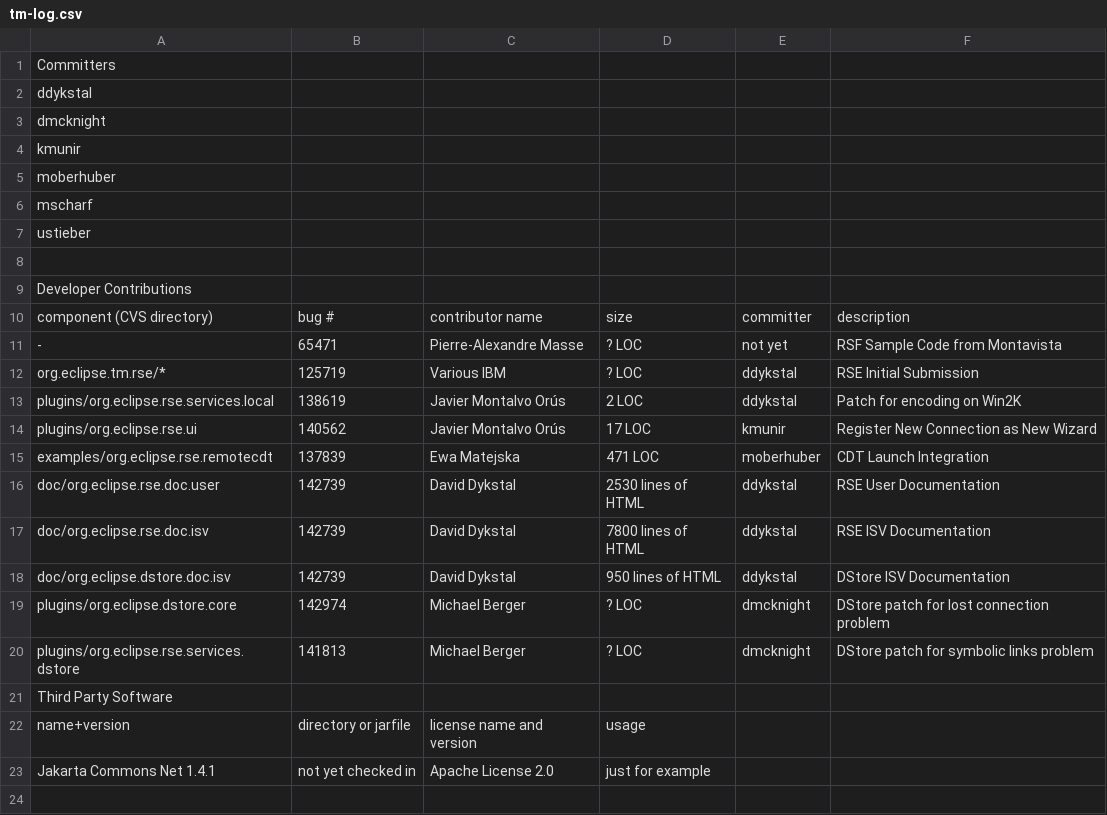
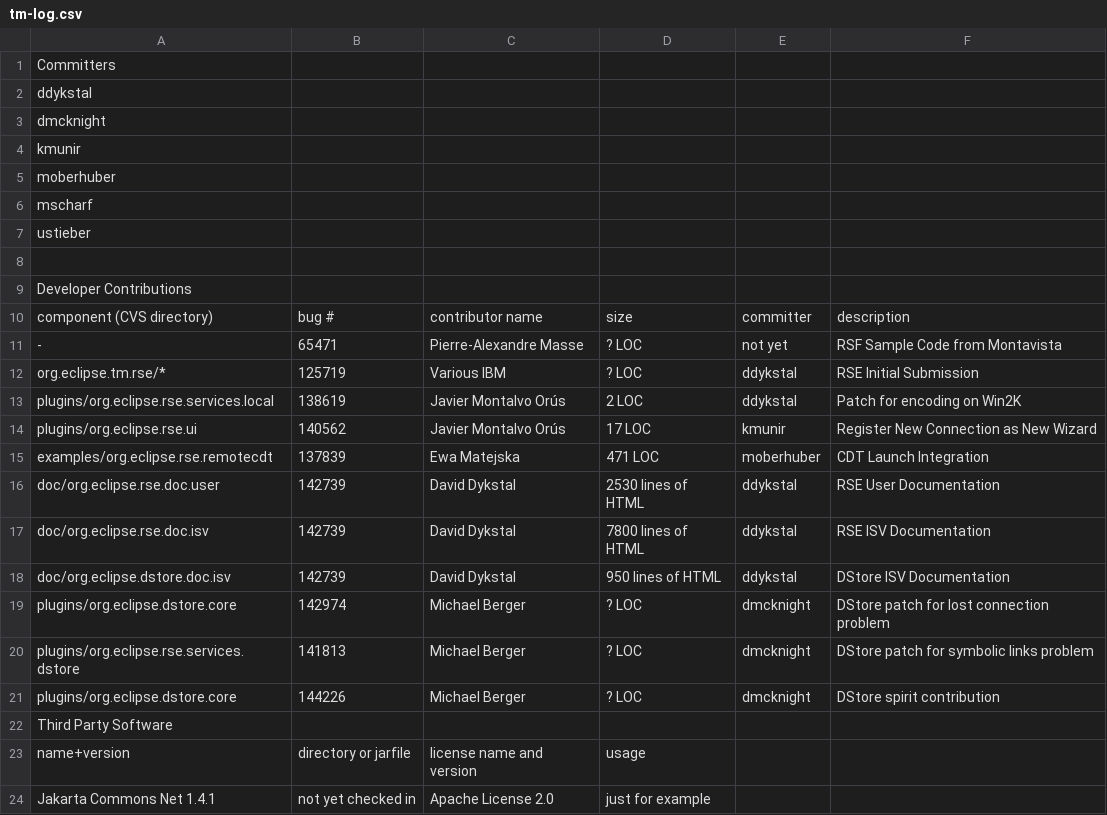
Before and after one commit to markphip/tm, a CSV file: development/tm-log.csv, drawn as a sheet; the diff names each change by its address in the sheet, - before the commit and + after, or states it on an @@ line.

Commit message:
logs for Michael Berger's spirit contribution

```diff
--- a/development/tm-log.csv
+++ b/development/tm-log.csv
+row 21: plugins/org.eclipse.dstore.core | 144226 | Michael Berger | ? LOC | dmcknight | DStore spirit contribution
```
